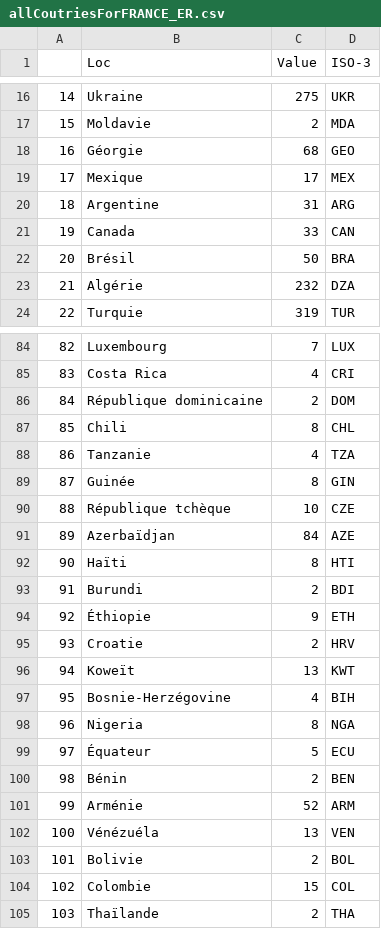
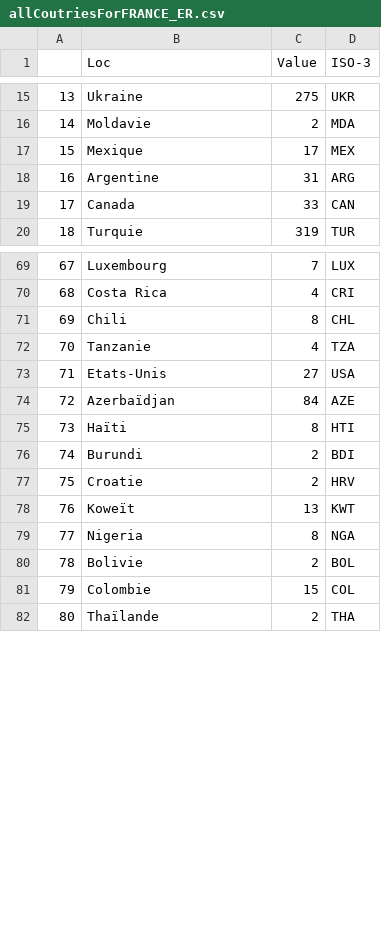
Before and after one commit to SytHamMer/DATA732_PROJ, a CSV file: CountriesSaves/allCoutriesForFRANCE_ER.csv, drawn as a sheet; only a part is shown, gaps mark what is left out; removed rows and columns are numbered as before the commit, all else as after; the diff covers the shown part only; the diff names each change by its address in the sheet, - before the commit and + after, or states it on an @@ line.

```diff
--- a/CountriesSaves/allCoutriesForFRANCE_ER.csv
+++ b/CountriesSaves/allCoutriesForFRANCE_ER.csv
@@ column A renumbered from row 3 down @@
-row 18: 16 | Géorgie | 68 | GEO
-row 22: 20 | Brésil | 50 | BRA
-row 23: 21 | Algérie | 232 | DZA
-row 86: 84 | République dominicaine | 2 | DOM
-row 89: 87 | Guinée | 8 | GIN
-row 90: 88 | République tchèque | 10 | CZE
+row 73: 71 | Etats-Unis | 27 | USA
-row 94: 92 | Éthiopie | 9 | ETH
-row 97: 95 | Bosnie-Herzégovine | 4 | BIH
-row 99: 97 | Équateur | 5 | ECU
-row 100: 98 | Bénin | 2 | BEN
-row 101: 99 | Arménie | 52 | ARM
-row 102: 100 | Vénézuéla | 13 | VEN
```
Also changed, not shown: 2 added rows and 15 removed rows elsewhere in this file, CountriesSaves/allCoutriesForFRANCE_FP.csv, CountriesSaves/allCoutriesForFRANCE_FdS.csv, 36 other files.
